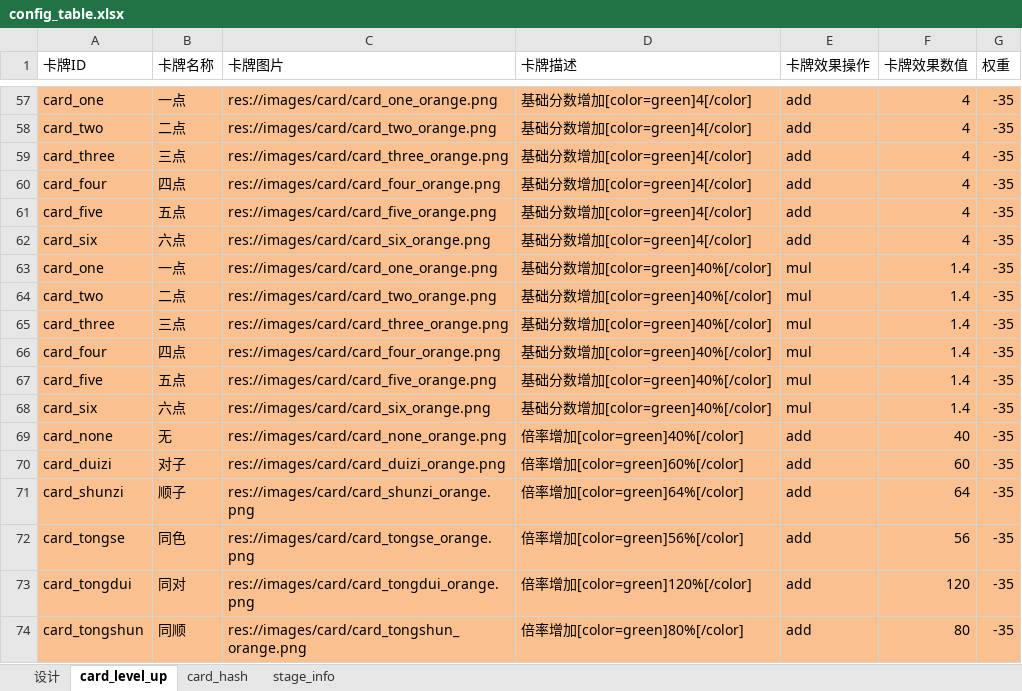
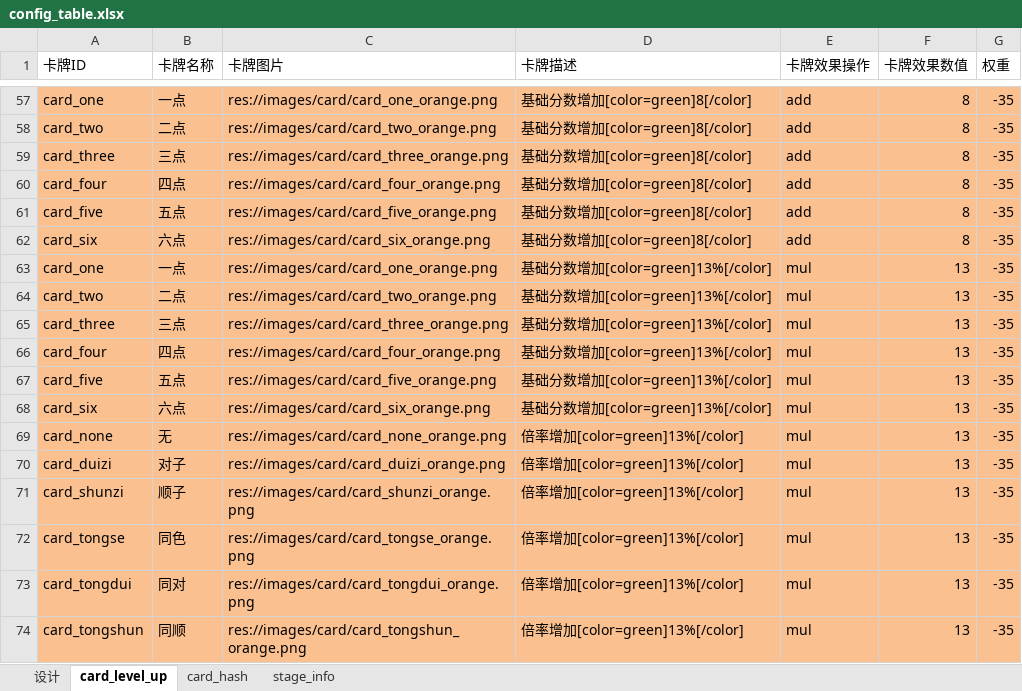
Before and after one commit to ivanbearcat/rogue_slg, an Excel workbook: config/config_table.xlsx, sheet card_level_up, drawn as a sheet; only a part is shown, gaps mark what is left out; values as stored, in another font and other column widths than the file's, no borders; the diff covers the shown part only; the diff names each change by its address in the sheet, - before the commit and + after, or states it on an @@ line.

```diff
--- a/config/config_table.xlsx (sheet card_level_up)
+++ b/config/config_table.xlsx (sheet card_level_up)
-D57:D62 (卡牌描述): 基础分数增加[color=green]4[/color]
+D57:D62 (卡牌描述): 基础分数增加[color=green]8[/color]
-F57:F62 (卡牌效果数值): 4
+F57:F62 (卡牌效果数值): 8
-D63:D68 (卡牌描述): 基础分数增加[color=green]40%[/color]
+D63:D68 (卡牌描述): 基础分数增加[color=green]13%[/color]
-F63:F68 (卡牌效果数值): 1.4
+F63:F68 (卡牌效果数值): 13
-D69 (卡牌描述): 倍率增加[color=green]40%[/color]
+D69 (卡牌描述): 倍率增加[color=green]13%[/color]
-E69:E74 (卡牌效果操作): add
+E69:E74 (卡牌效果操作): mul
-F69 (卡牌效果数值): 40
+F69 (卡牌效果数值): 13
-D70 (卡牌描述): 倍率增加[color=green]60%[/color]
+D70 (卡牌描述): 倍率增加[color=green]13%[/color]
-F70 (卡牌效果数值): 60
+F70 (卡牌效果数值): 13
-D71 (卡牌描述): 倍率增加[color=green]64%[/color]
+D71 (卡牌描述): 倍率增加[color=green]13%[/color]
-F71 (卡牌效果数值): 64
+F71 (卡牌效果数值): 13
-D72 (卡牌描述): 倍率增加[color=green]56%[/color]
+D72 (卡牌描述): 倍率增加[color=green]13%[/color]
-F72 (卡牌效果数值): 56
+F72 (卡牌效果数值): 13
-D73 (卡牌描述): 倍率增加[color=green]120%[/color]
+D73 (卡牌描述): 倍率增加[color=green]13%[/color]
-F73 (卡牌效果数值): 120
+F73 (卡牌效果数值): 13
-D74 (卡牌描述): 倍率增加[color=green]80%[/color]
+D74 (卡牌描述): 倍率增加[color=green]13%[/color]
-F74 (卡牌效果数值): 80
+F74 (卡牌效果数值): 13
```
Also changed, not shown: 118 edited cells elsewhere in this sheet, sheet stage_info, 18 other files.
